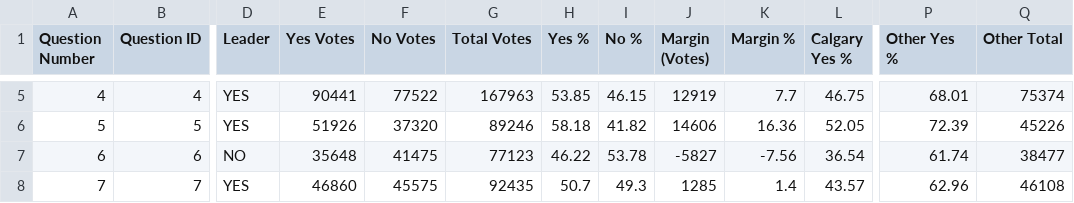
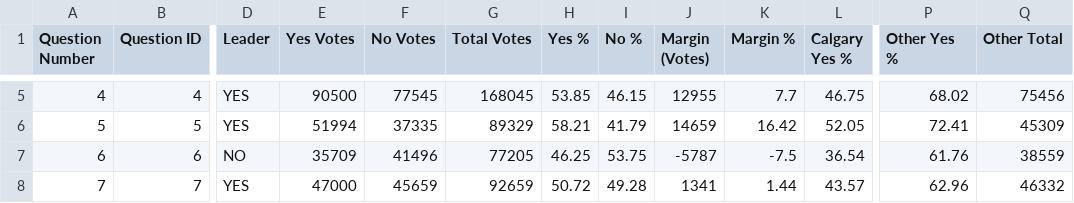
Before and after one commit to J7892/abresults, a CSV file: data/referendum_summary.csv, drawn as a sheet; only a part is shown, gaps mark what is left out; the diff covers the shown part only; the diff names each change by its address in the sheet, - before the commit and + after, or states it on an @@ line.

```diff
--- a/data/referendum_summary.csv
+++ b/data/referendum_summary.csv
-E5 (Yes Votes): 90441
+E5 (Yes Votes): 90500
-F5 (No Votes): 77522
+F5 (No Votes): 77545
-G5 (Total Votes): 167963
+G5 (Total Votes): 168045
-J5 (Margin (Votes)): 12919
+J5 (Margin (Votes)): 12955
-P5 (Other Yes %): 68.01
+P5 (Other Yes %): 68.02
-Q5 (Other Total): 75374
+Q5 (Other Total): 75456
-E6 (Yes Votes): 51926
+E6 (Yes Votes): 51994
-F6 (No Votes): 37320
+F6 (No Votes): 37335
-G6 (Total Votes): 89246
+G6 (Total Votes): 89329
-H6 (Yes %): 58.18
+H6 (Yes %): 58.21
-I6 (No %): 41.82
+I6 (No %): 41.79
-J6 (Margin (Votes)): 14606
+J6 (Margin (Votes)): 14659
-K6 (Margin %): 16.36
+K6 (Margin %): 16.42
-P6 (Other Yes %): 72.39
+P6 (Other Yes %): 72.41
-Q6 (Other Total): 45226
+Q6 (Other Total): 45309
-E7 (Yes Votes): 35648
+E7 (Yes Votes): 35709
-F7 (No Votes): 41475
+F7 (No Votes): 41496
-G7 (Total Votes): 77123
+G7 (Total Votes): 77205
-H7 (Yes %): 46.22
+H7 (Yes %): 46.25
-I7 (No %): 53.78
+I7 (No %): 53.75
-J7 (Margin (Votes)): -5827
+J7 (Margin (Votes)): -5787
-K7 (Margin %): -7.56
+K7 (Margin %): -7.5
-P7 (Other Yes %): 61.74
+P7 (Other Yes %): 61.76
-Q7 (Other Total): 38477
+Q7 (Other Total): 38559
-E8 (Yes Votes): 46860
+E8 (Yes Votes): 47000
-F8 (No Votes): 45575
+F8 (No Votes): 45659
-G8 (Total Votes): 92435
+G8 (Total Votes): 92659
-H8 (Yes %): 50.7
+H8 (Yes %): 50.72
-I8 (No %): 49.3
+I8 (No %): 49.28
-J8 (Margin (Votes)): 1285
+J8 (Margin (Votes)): 1341
-K8 (Margin %): 1.4
+K8 (Margin %): 1.44
-Q8 (Other Total): 46108
+Q8 (Other Total): 46332
```
Also changed, not shown: 60 edited cells elsewhere in this file, data/riding_results.csv, 2 other files.
